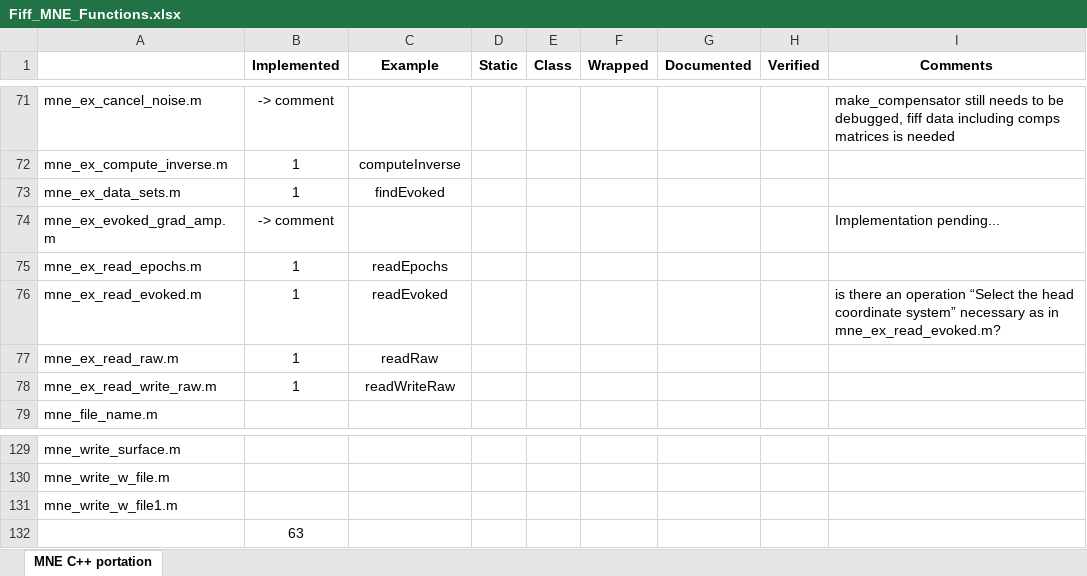
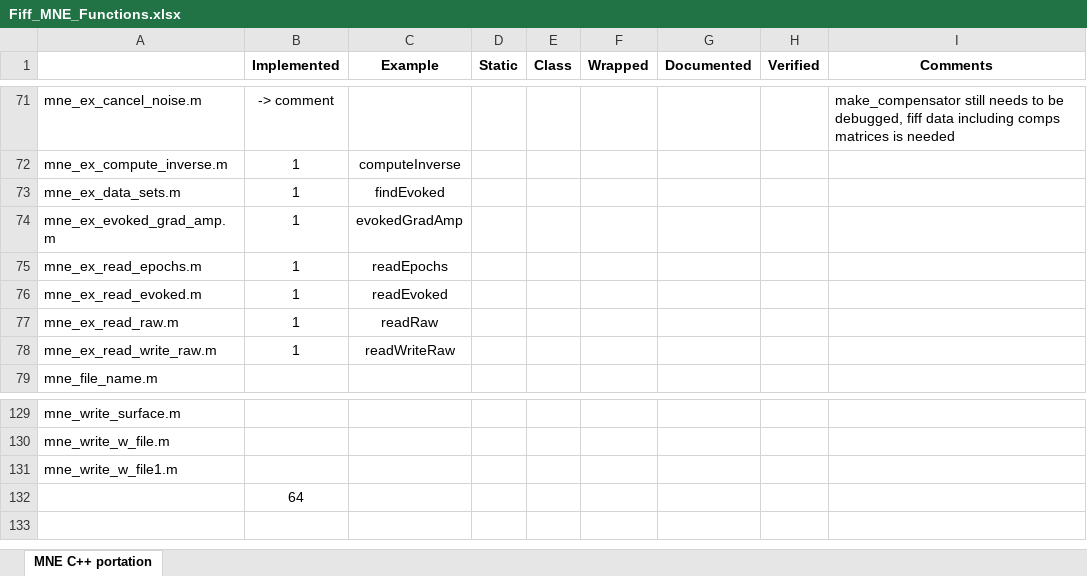
Before and after one commit to mne-tools/mne-cpp, an Excel workbook: doc/Fiff_MNE_Functions.xlsx, sheet MNE C++ portation, drawn as a sheet; only a part is shown, gaps mark what is left out; values as stored, in another font and other column widths than the file's, no borders; the diff names each change by its address in the sheet, - before the commit and + after, or states it on an @@ line.

Commit message:
-finished the implementation of examples: 	*evokedGradAmp 	*readEvoked -updated Fiff_MNE_functions list

```diff
--- a/doc/Fiff_MNE_Functions.xlsx (sheet MNE C++ portation)
+++ b/doc/Fiff_MNE_Functions.xlsx (sheet MNE C++ portation)
-B74 (Implemented): -> comment
+B74 (Implemented): 1
-C74 (Example): (empty)
+C74 (Example): evokedGradAmp
-I74 (Comments): Implementation pending...
+I74 (Comments): (empty)
-I76 (Comments): is there an operation “Select the head coordinate system” necessary as in mne_ex_read_evoked.m?
+I76 (Comments): (empty)
-B132 (Implemented): 63
+B132 (Implemented): 64
```
Also changed, not shown: 3 other files.
